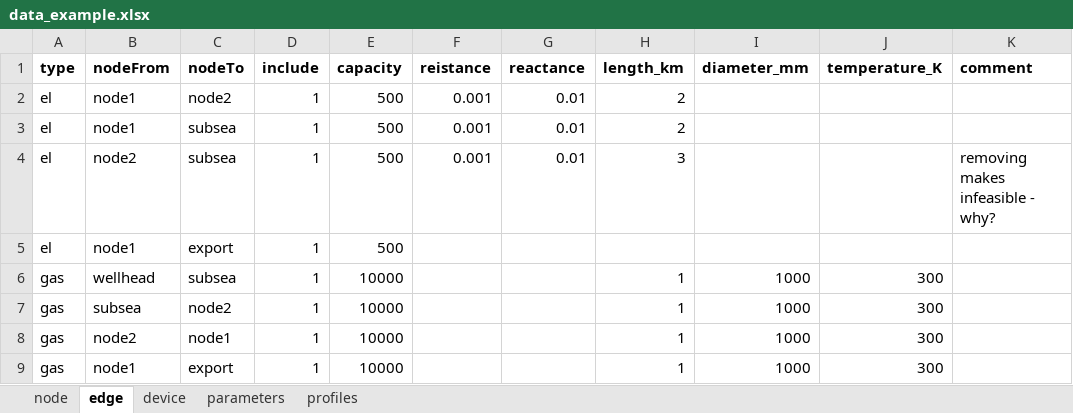
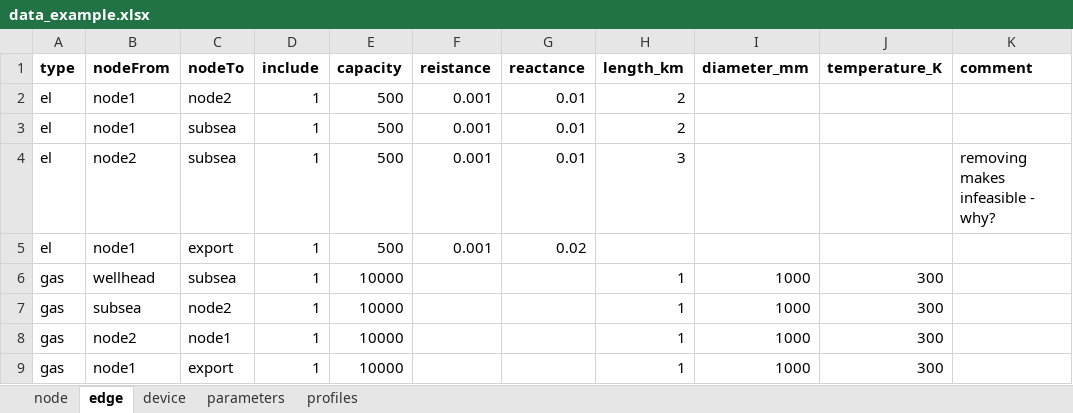
Before and after one commit to oogeso/oogeso, an Excel workbook: data_example.xlsx, sheet edge, drawn as a sheet; values as stored, in another font and other column widths than the file's, no borders; the diff names each change by its address in the sheet, - before the commit and + after, or states it on an @@ line.

```diff
--- a/data_example.xlsx (sheet edge)
+++ b/data_example.xlsx (sheet edge)
-F5 (reistance): (empty)
+F5 (reistance): 0.001
-G5 (reactance): (empty)
+G5 (reactance): 0.02
```
Also changed, not shown: sheet parameters, 2 other files.
